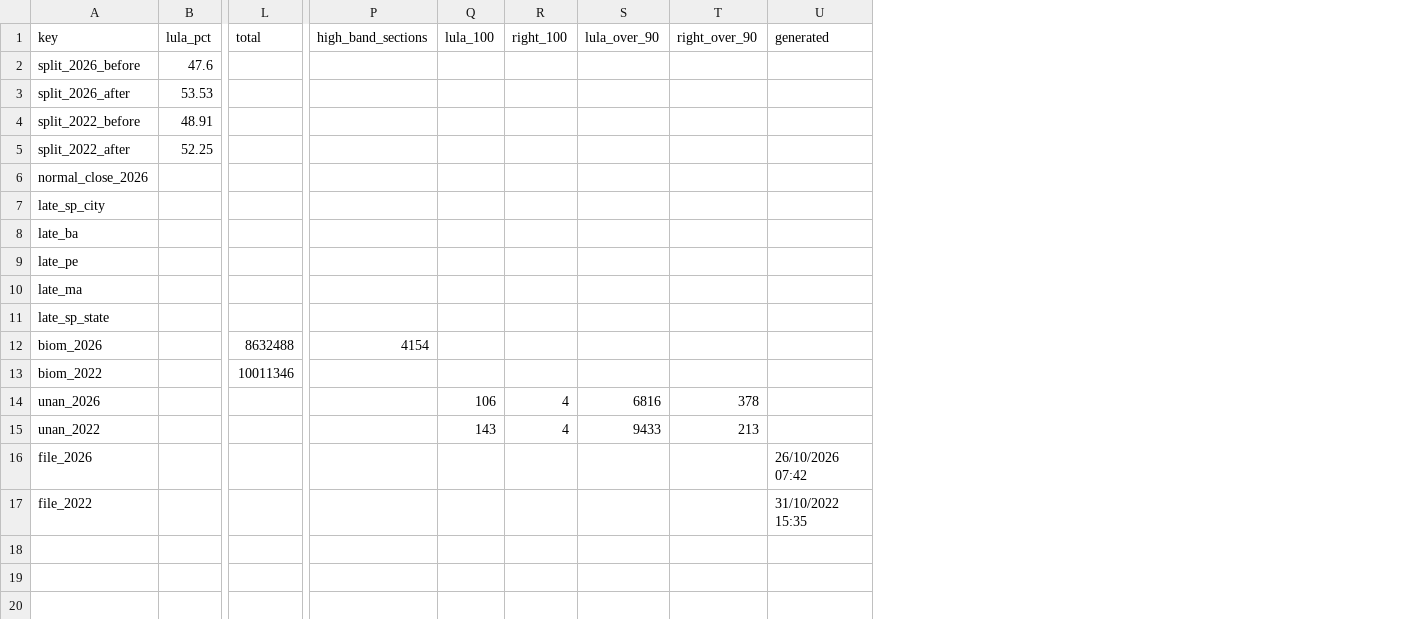
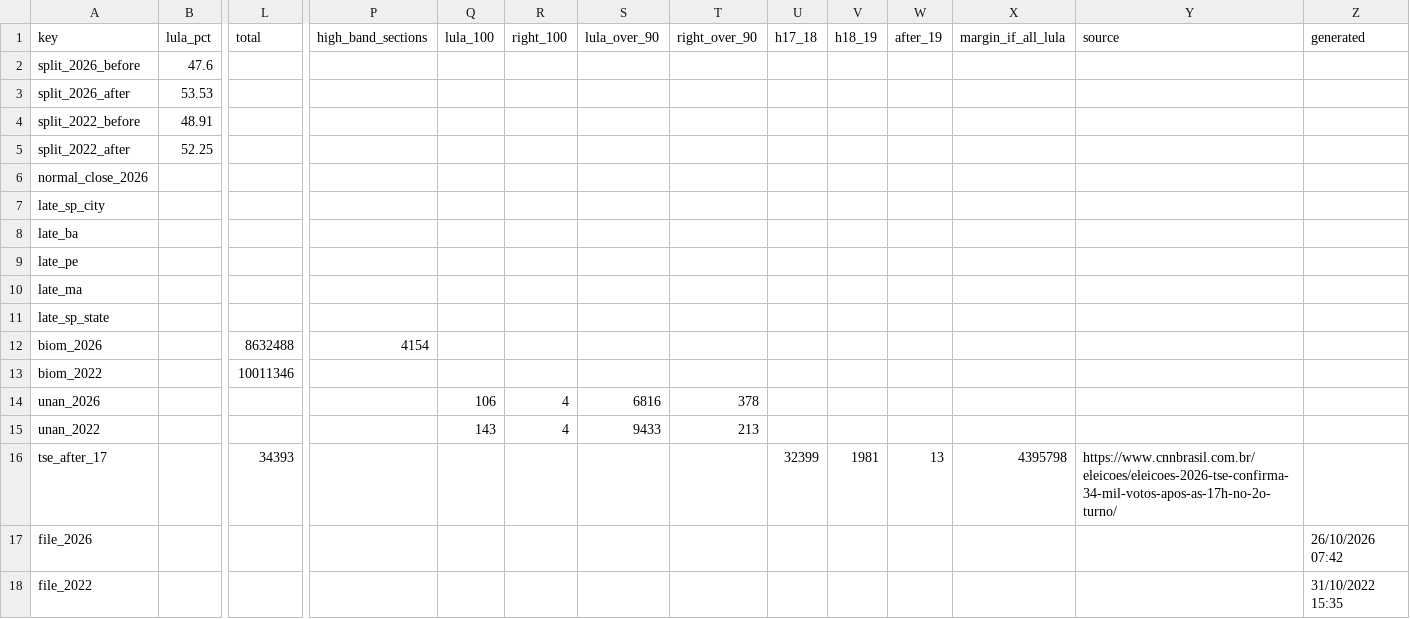
Before and after one commit to leonemendes/brasil-2026-segundo-turno, a CSV file: public/data/report_rows.csv, drawn as a sheet; only a part is shown, gaps mark what is left out; rows hold the shown columns only; the diff names each change by its address in the sheet, - before the commit and + after, or states it on an @@ line.

Commit message:
feat(site): show the tse count of votes after 17:00 next to ours (#5)
The late-votes card now shows the TSE's 34,393 votes after 17:00 in all urnas, the 4,143 new voters the extension allowed, and Lula's margin if all of the TSE's late votes were his and removed, and explains why the two counts differ.

```diff
--- a/public/data/report_rows.csv
+++ b/public/data/report_rows.csv
+column U (h17_18), empty
+column V (h18_19), empty
+column W (after_19), empty
+column X (margin_if_all_lula), empty
+column Y (source), empty
+row 16: tse_after_17 |  | 34393 |  |  |  |  |  | 32399 | 1981 | 13 | 4395798 | https://www.cnnbrasil.com.br/eleicoes/eleicoes-2026-tse-confirma-34-mil-votos-apos-as-17h-no-2o-turno/
```
Also changed, not shown: 7 other files.
